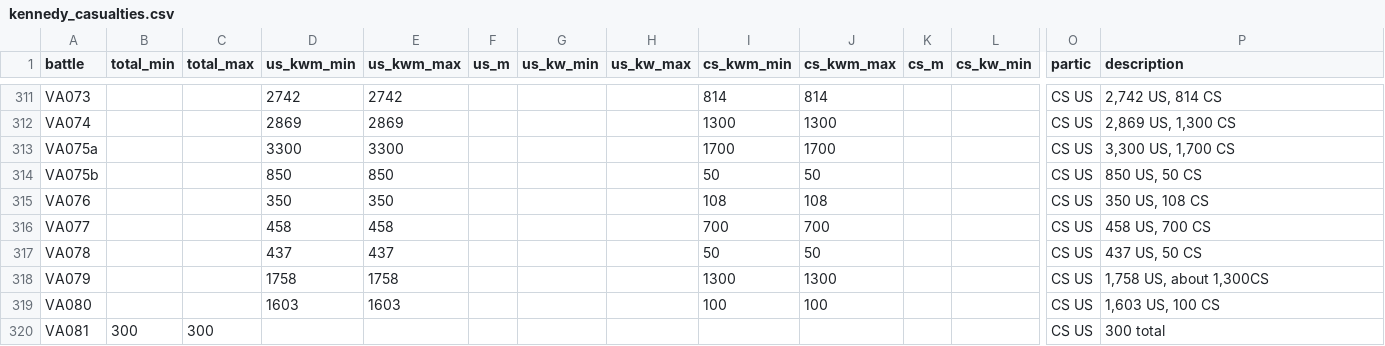
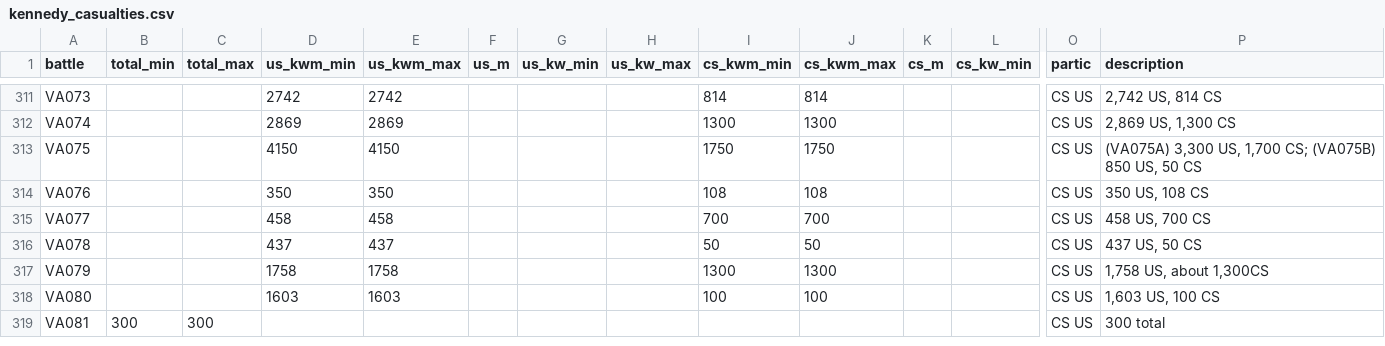
Before and after one commit to jrnold/acw_battle_data, a CSV file: data/kennedy1997/kennedy_casualties.csv, drawn as a sheet; only a part is shown, gaps mark what is left out; removed rows and columns are numbered as before the commit, all else as after; rows hold the shown columns only; the diff names each change by its address in the sheet, - before the commit and + after, or states it on an @@ line.

Commit message:
misc

```diff
--- a/data/kennedy1997/kennedy_casualties.csv
+++ b/data/kennedy1997/kennedy_casualties.csv
-row 313: VA075a |  |  | 3300 | 3300 |  |  |  | 1700 | 1700 |  |  | CS US | 3,300 US, 1,700 CS
-row 314: VA075b |  |  | 850 | 850 |  |  |  | 50 | 50 |  |  | CS US | 850 US, 50 CS
+row 313: VA075 |  |  | 4150 | 4150 |  |  |  | 1750 | 1750 |  |  | CS US | (VA075A) 3,300 US, 1,700 CS; (VA075B) 850 US, 50 CS
```
